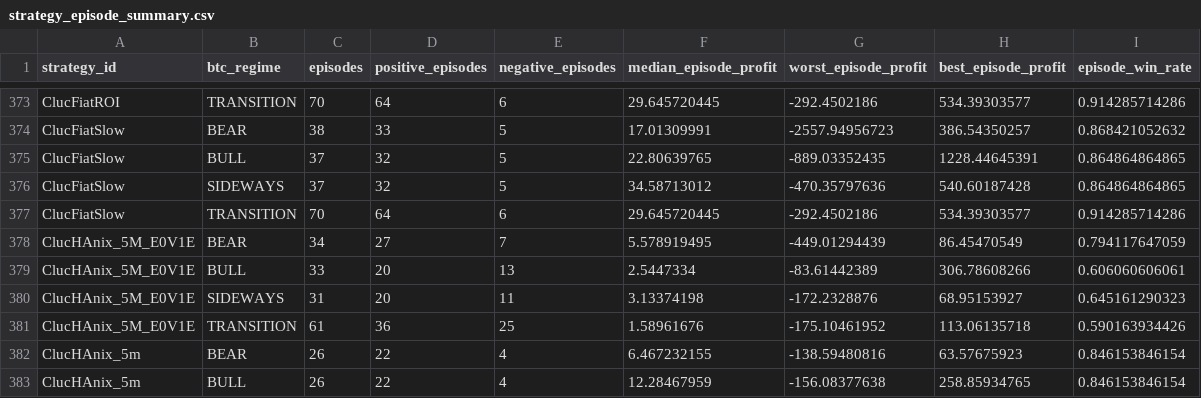
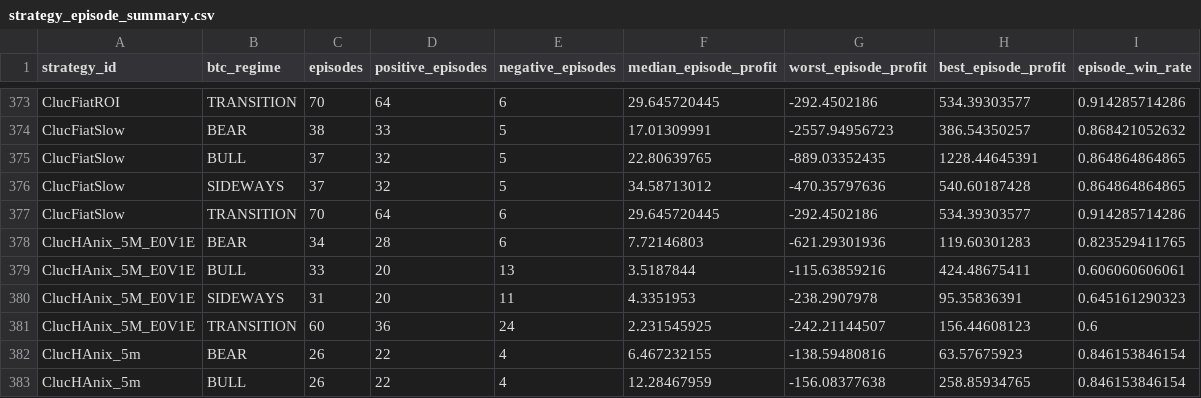
Before and after one commit to M1ch43lV/strategy-audit, a CSV file: results/regime/strategy_episode_summary.csv, drawn as a sheet; only a part is shown, gaps mark what is left out; the diff covers the shown part only.

```diff
--- a/results/regime/strategy_episode_summary.csv
+++ b/results/regime/strategy_episode_summary.csv
@@ -377,6 +377,6 @@ ClucFiatSlow,SIDEWAYS,37,32,5,34.58713012,-470.35797636,540.60187428,0.864864864
 ClucFiatSlow,TRANSITION,70,64,6,29.645720445,-292.4502186,534.39303577,0.914285714286
-ClucHAnix_5M_E0V1E,BEAR,34,27,7,5.578919495,-449.01294439,86.45470549,0.794117647059
-ClucHAnix_5M_E0V1E,BULL,33,20,13,2.5447334,-83.61442389,306.78608266,0.606060606061
-ClucHAnix_5M_E0V1E,SIDEWAYS,31,20,11,3.13374198,-172.2328876,68.95153927,0.645161290323
-ClucHAnix_5M_E0V1E,TRANSITION,61,36,25,1.58961676,-175.10461952,113.06135718,0.590163934426
+ClucHAnix_5M_E0V1E,BEAR,34,28,6,7.72146803,-621.29301936,119.60301283,0.823529411765
+ClucHAnix_5M_E0V1E,BULL,33,20,13,3.5187844,-115.63859216,424.48675411,0.606060606061
+ClucHAnix_5M_E0V1E,SIDEWAYS,31,20,11,4.3351953,-238.2907978,95.35836391,0.645161290323
+ClucHAnix_5M_E0V1E,TRANSITION,60,36,24,2.231545925,-242.21144507,156.44608123,0.6
 ClucHAnix_5m,BEAR,26,22,4,6.467232155,-138.59480816,63.57675923,0.846153846154
```
Also changed, not shown: 4 added rows, 4 removed rows and 18 edited cells elsewhere in this file, results/regime/specialist_evaluation/btc_specialist_table.csv, results/regime/specialist_evaluation/coin_specialist_table.csv, 14 other files.
